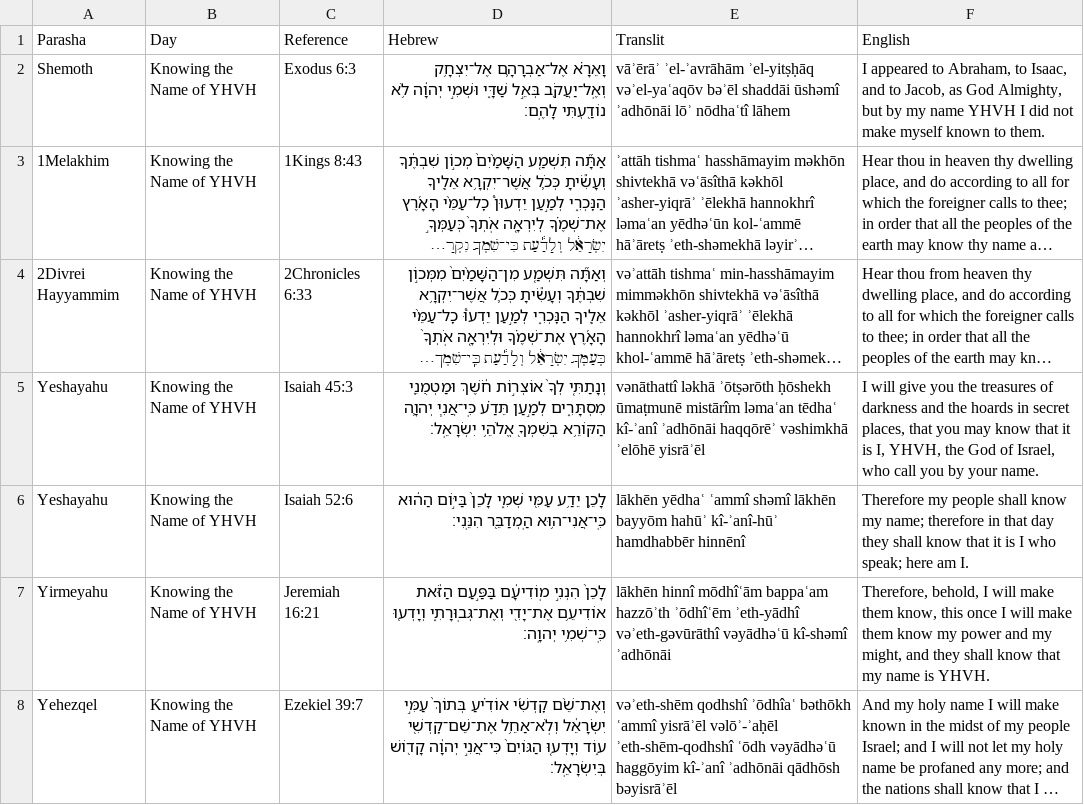
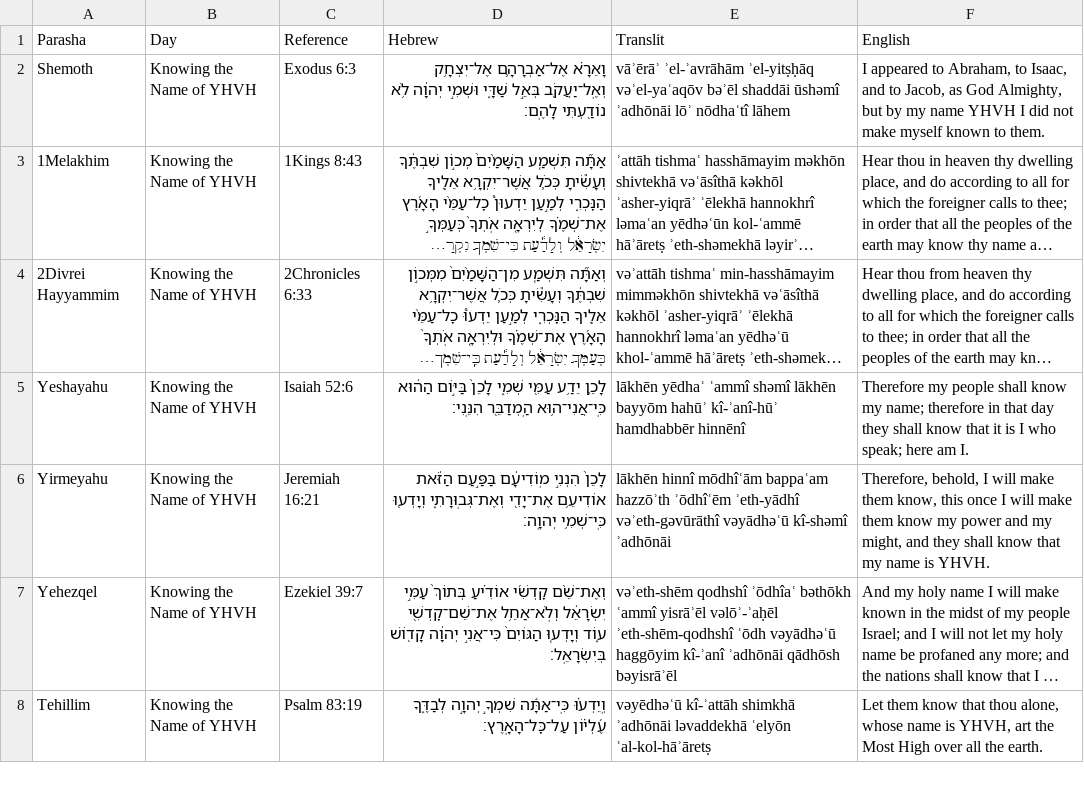
Before and after one commit to MosesGummadi/Tanakh, a CSV file: data.csv, drawn as a sheet; only a part is shown; the shorter side is filled out with more unchanged rows; long unchanged cells end in …; the diff names each change by its address in the sheet, - before the commit and + after, or states it on an @@ line.

Commit message:
Add files via upload

```diff
--- a/data.csv
+++ b/data.csv
-row 5: Yeshayahu | Knowing the Name of YHVH | Isaiah 45:3 | וְנָתַתִּ֤י לְךָ֙ אוֹצְר֣וֹת חֹ֔שֶׁךְ וּמַטְמֻנֵ֖י מִסְתָּרִ֑ים לְמַ֣עַן תֵּדַ֗ע כִּֽי־אֲנִ֧י יְהוָ֛ה הַקּוֹרֵ֥א בְשִׁמְךָ֖ אֱלֹהֵ֥י יִשְׂרָאֵֽל׃ | vənāthattî ləkhā ʾōtṣərōth ḥōshekh ūmaṭmunē mistārîm ləmaʿan tēdhaʿ kî-ʾanî ʾadhōnāi haqqōrēʾ vəshimkhā ʾelōhē yisrāʾēl | I will give you the treasures of darkness and the hoards in secret places, that you may know that it is I, YHVH, the God of Israel, who call you by your name.
```
